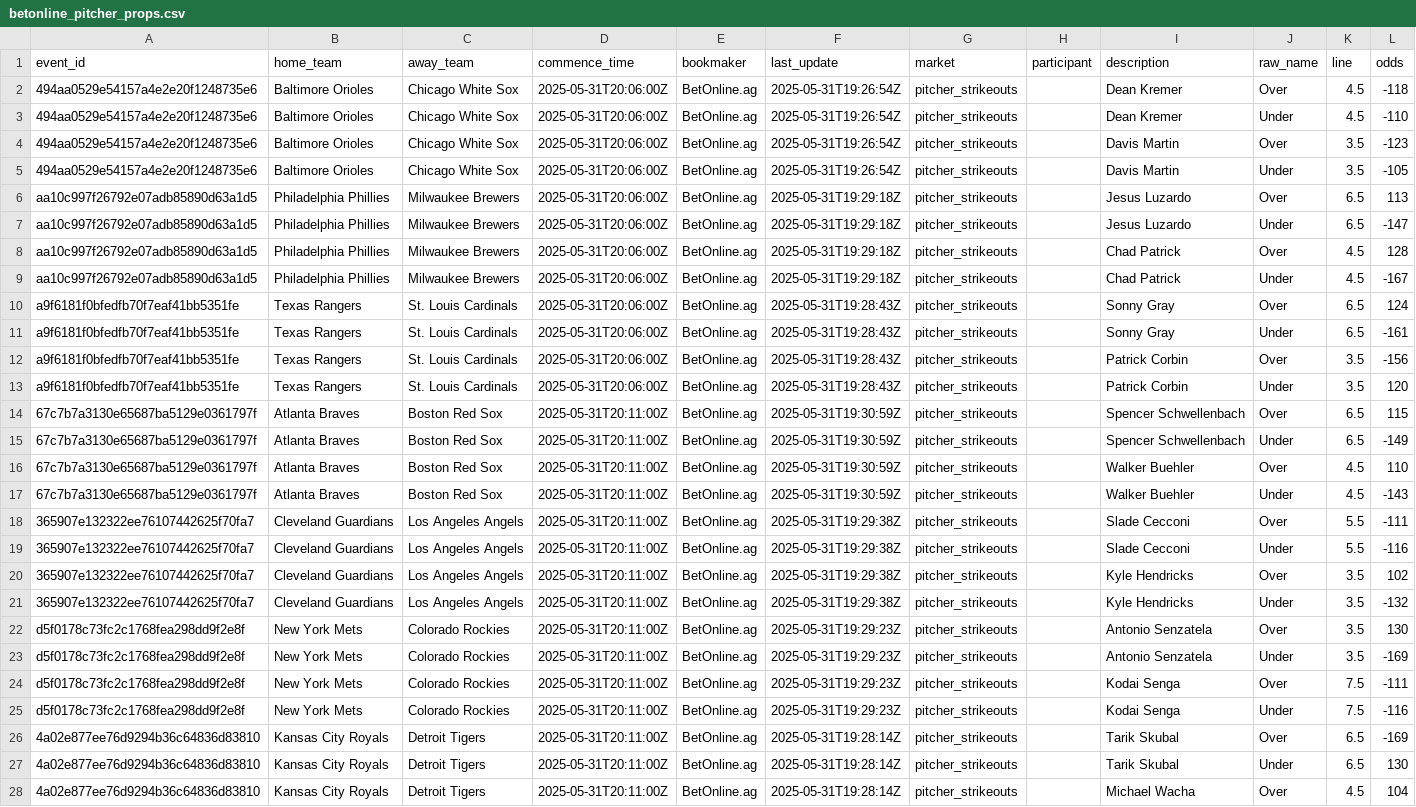
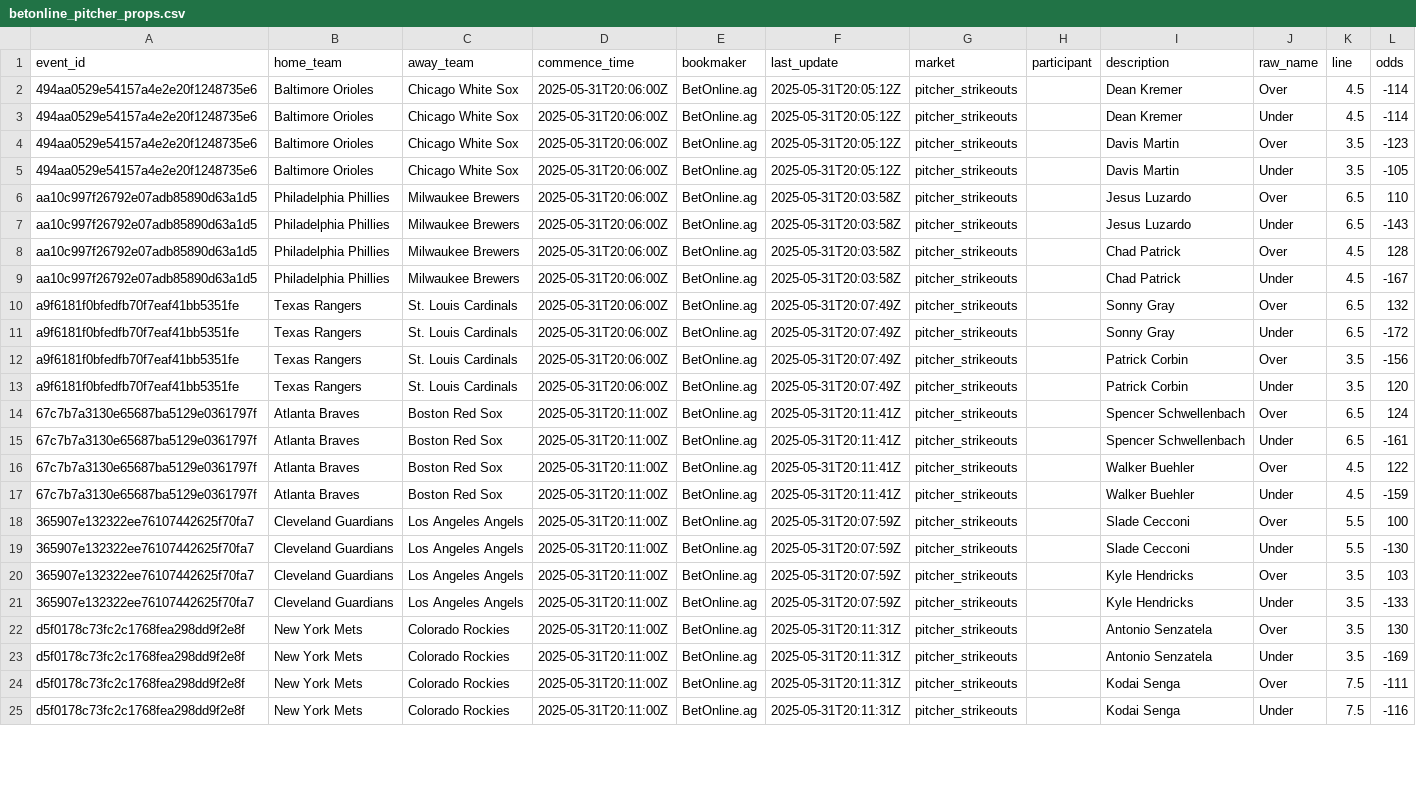
Before and after one commit to radgator13/odds-api-analyze, a CSV file: data/betonline_pitcher_props.csv, drawn as a sheet; only a part is shown; removed rows and columns are numbered as before the commit, all else as after; the diff covers the shown part only; the diff names each change by its address in the sheet, - before the commit and + after, or states it on an @@ line.

```diff
--- a/data/betonline_pitcher_props.csv
+++ b/data/betonline_pitcher_props.csv
-F2:F5 (last_update): 2025-05-31T19:26:54Z
+F2:F5 (last_update): 2025-05-31T20:05:12Z
-L2 (odds): -118
+L2 (odds): -114
-L3 (odds): -110
+L3 (odds): -114
-F6:F9 (last_update): 2025-05-31T19:29:18Z
+F6:F9 (last_update): 2025-05-31T20:03:58Z
-L6 (odds): 113
+L6 (odds): 110
-L7 (odds): -147
+L7 (odds): -143
-F10:F13 (last_update): 2025-05-31T19:28:43Z
+F10:F13 (last_update): 2025-05-31T20:07:49Z
-L10 (odds): 124
+L10 (odds): 132
-L11 (odds): -161
+L11 (odds): -172
-F14:F17 (last_update): 2025-05-31T19:30:59Z
+F14:F17 (last_update): 2025-05-31T20:11:41Z
-L14 (odds): 115
+L14 (odds): 124
-L15 (odds): -149
+L15 (odds): -161
-L16 (odds): 110
+L16 (odds): 122
-L17 (odds): -143
+L17 (odds): -159
-F18:F21 (last_update): 2025-05-31T19:29:38Z
+F18:F21 (last_update): 2025-05-31T20:07:59Z
-L18 (odds): -111
+L18 (odds): 100
-L19 (odds): -116
+L19 (odds): -130
-L20 (odds): 102
+L20 (odds): 103
-L21 (odds): -132
+L21 (odds): -133
-F22:F25 (last_update): 2025-05-31T19:29:23Z
+F22:F25 (last_update): 2025-05-31T20:11:31Z
-row 26: 4a02e877ee76d9294b36c64836d83810 | Kansas City Royals | Detroit Tigers | 2025-05-31T20:11:00Z | BetOnline.ag | 2025-05-31T19:28:14Z | pitcher_strikeouts |  | Tarik Skubal | Over | 6.5 | -169
-row 27: 4a02e877ee76d9294b36c64836d83810 | Kansas City Royals | Detroit Tigers | 2025-05-31T20:11:00Z | BetOnline.ag | 2025-05-31T19:28:14Z | pitcher_strikeouts |  | Tarik Skubal | Under | 6.5 | 130
-row 28: 4a02e877ee76d9294b36c64836d83810 | Kansas City Royals | Detroit Tigers | 2025-05-31T20:11:00Z | BetOnline.ag | 2025-05-31T19:28:14Z | pitcher_strikeouts |  | Michael Wacha | Over | 4.5 | 104
```
Also changed, not shown: 4 added rows, 1 removed row and 38 edited cells elsewhere in this file, data/betonline_team_lines.csv, data/flat_combined_teams_pitchers_batters.csv, 7 other files.
